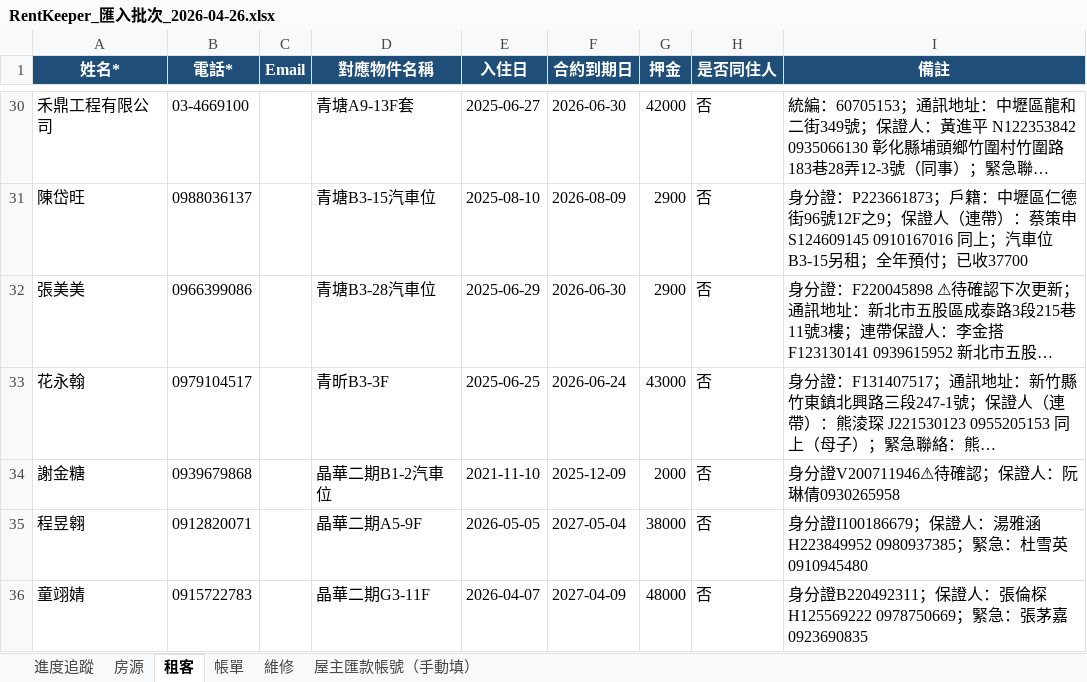
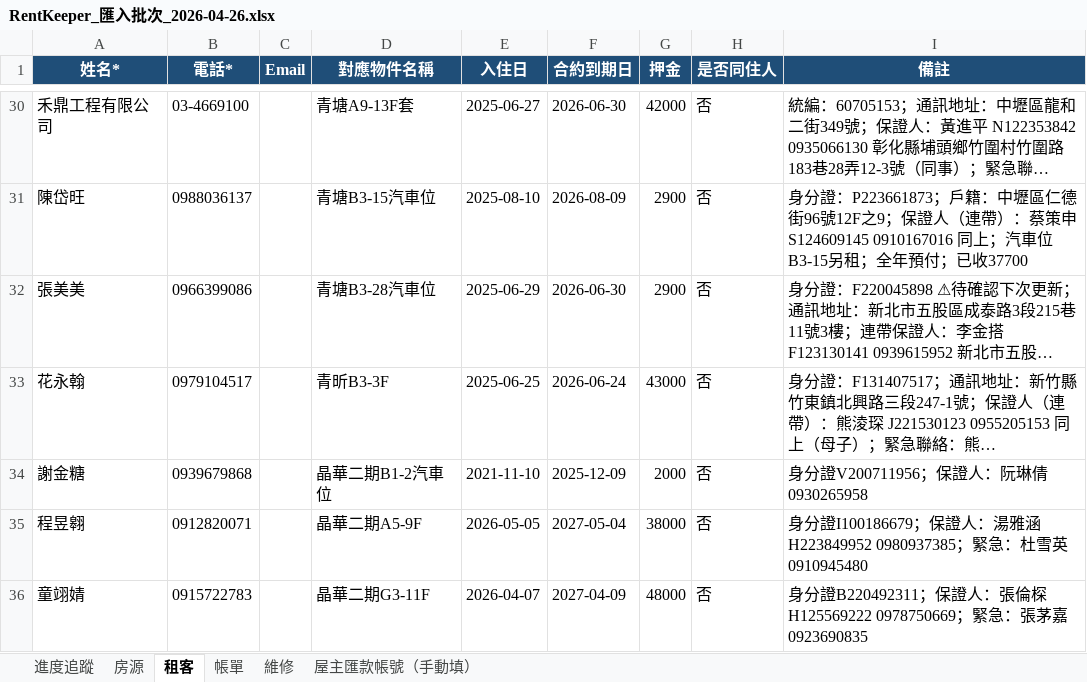
Before and after one commit to bawu95278-web/rentkeeper-collab, an Excel workbook: RentKeeper_匯入批次_2026-04-26.xlsx, sheet 租客, drawn as a sheet; only a part is shown, gaps mark what is left out; long unchanged cells end in …; values as stored, in another font and other column widths than the file's, no borders; the diff names each change by its address in the sheet, - before the commit and + after, or states it on an @@ line.

```diff
--- a/RentKeeper_匯入批次_2026-04-26.xlsx (sheet 租客)
+++ b/RentKeeper_匯入批次_2026-04-26.xlsx (sheet 租客)
-I34 (備註): 身分證V200711946⚠待確認；保證人：阮琳倩0930265958
+I34 (備註): 身分證V200711956；保證人：阮琳倩0930265958
```
Also changed, not shown: sheet 房源, 2 other files.
